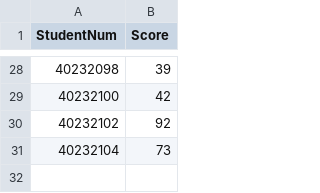
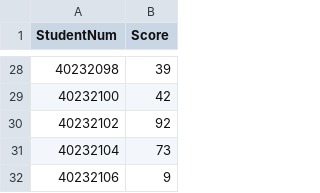
Before and after one commit to aaron-david-hughes/graphical-csv-processor-be, a CSV file: integration/Scores.csv, drawn as a sheet; only a part is shown, gaps mark what is left out.

Commit message:
updated pipeline and integration tests

```diff
--- a/integration/Scores.csv
+++ b/integration/Scores.csv
@@ -31 +31,2 @@
 40232104,73
+40232106,9
```
Also changed, not shown: 3 other files.
